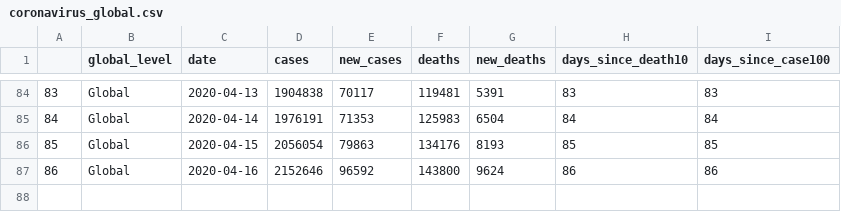
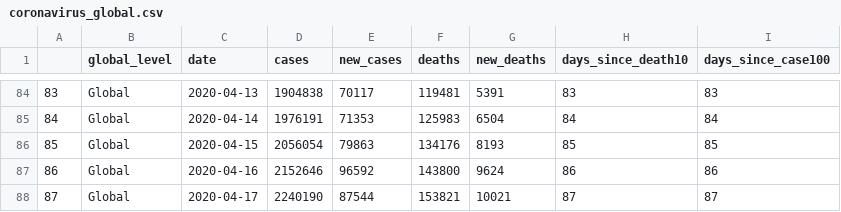
Before and after one commit to eparker12/nCoV_tracker, a CSV file: input_data/coronavirus_global.csv, drawn as a sheet; only a part is shown, gaps mark what is left out.

```diff
--- a/input_data/coronavirus_global.csv
+++ b/input_data/coronavirus_global.csv
@@ -87 +87,2 @@
 "86","Global",2020-04-16,2152646,96592,143800,9624,86,86
+"87","Global",2020-04-17,2240190,87544,153821,10021,87,87
```
Also changed, not shown: input_data/coronavirus_continent.csv, input_data/coronavirus_today.csv, 4 other files.
